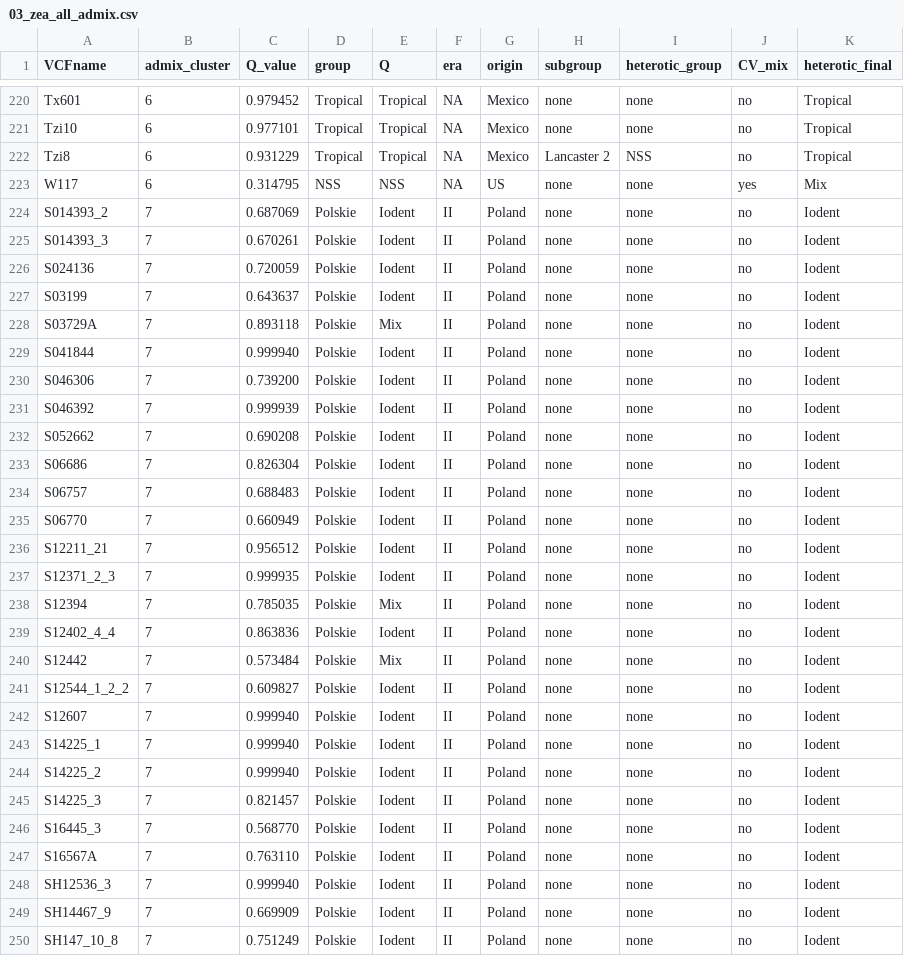
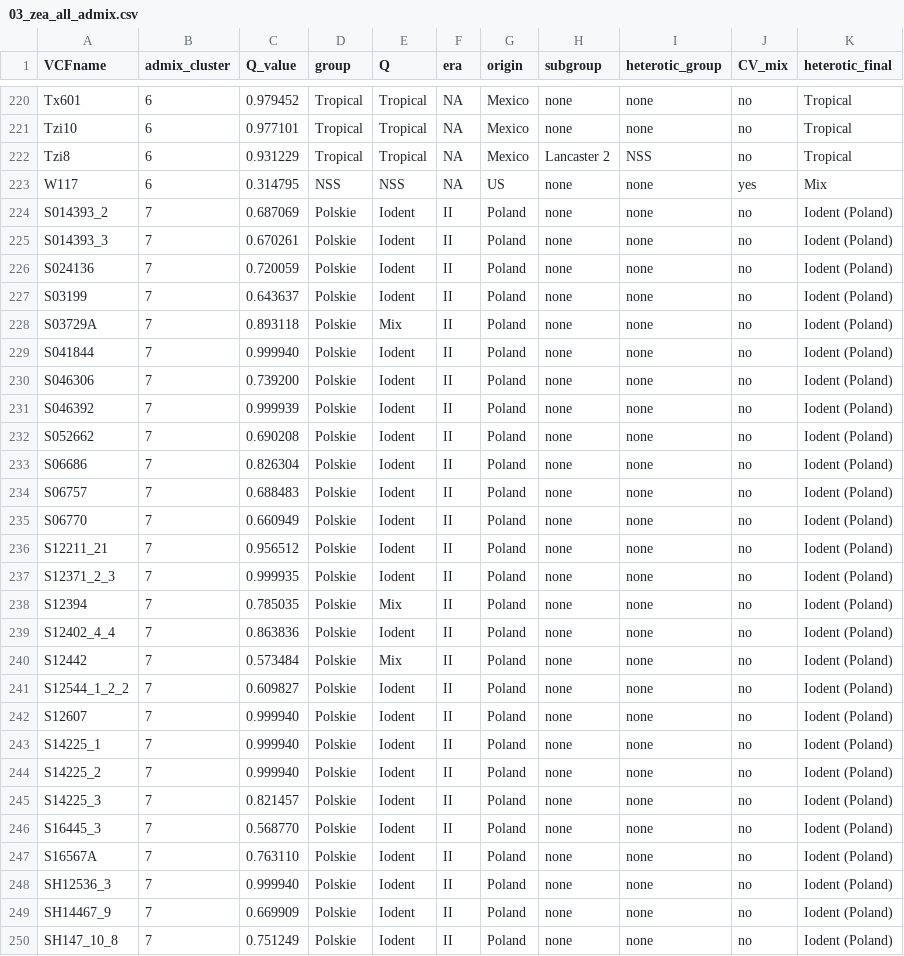
Before and after one commit to kj-lis/MaizePop, a CSV file: metadane/03_zea_all_admix.csv, drawn as a sheet; only a part is shown, gaps mark what is left out; the diff covers the shown part only.

```diff
--- a/metadane/03_zea_all_admix.csv
+++ b/metadane/03_zea_all_admix.csv
@@ -223,28 +223,28 @@ Tzi8;6;0.931229;Tropical;Tropical;NA;Mexico;Lancaster 2;NSS;no;Tropical
 W117;6;0.314795;NSS;NSS;NA;US;none;none;yes;Mix
-S014393_2;7;0.687069;Polskie;Iodent;II;Poland;none;none;no;Iodent
-S014393_3;7;0.670261;Polskie;Iodent;II;Poland;none;none;no;Iodent
-S024136;7;0.720059;Polskie;Iodent;II;Poland;none;none;no;Iodent
-S03199;7;0.643637;Polskie;Iodent;II;Poland;none;none;no;Iodent
-S03729A;7;0.893118;Polskie;Mix;II;Poland;none;none;no;Iodent
-S041844;7;0.999940;Polskie;Iodent;II;Poland;none;none;no;Iodent
-S046306;7;0.739200;Polskie;Iodent;II;Poland;none;none;no;Iodent
-S046392;7;0.999939;Polskie;Iodent;II;Poland;none;none;no;Iodent
-S052662;7;0.690208;Polskie;Iodent;II;Poland;none;none;no;Iodent
-S06686;7;0.826304;Polskie;Iodent;II;Poland;none;none;no;Iodent
-S06757;7;0.688483;Polskie;Iodent;II;Poland;none;none;no;Iodent
-S06770;7;0.660949;Polskie;Iodent;II;Poland;none;none;no;Iodent
-S12211_21;7;0.956512;Polskie;Iodent;II;Poland;none;none;no;Iodent
-S12371_2_3;7;0.999935;Polskie;Iodent;II;Poland;none;none;no;Iodent
-S12394;7;0.785035;Polskie;Mix;II;Poland;none;none;no;Iodent
-S12402_4_4;7;0.863836;Polskie;Iodent;II;Poland;none;none;no;Iodent
-S12442;7;0.573484;Polskie;Mix;II;Poland;none;none;no;Iodent
-S12544_1_2_2;7;0.609827;Polskie;Iodent;II;Poland;none;none;no;Iodent
-S12607;7;0.999940;Polskie;Iodent;II;Poland;none;none;no;Iodent
-S14225_1;7;0.999940;Polskie;Iodent;II;Poland;none;none;no;Iodent
-S14225_2;7;0.999940;Polskie;Iodent;II;Poland;none;none;no;Iodent
-S14225_3;7;0.821457;Polskie;Iodent;II;Poland;none;none;no;Iodent
-S16445_3;7;0.568770;Polskie;Iodent;II;Poland;none;none;no;Iodent
-S16567A;7;0.763110;Polskie;Iodent;II;Poland;none;none;no;Iodent
-SH12536_3;7;0.999940;Polskie;Iodent;II;Poland;none;none;no;Iodent
-SH14467_9;7;0.669909;Polskie;Iodent;II;Poland;none;none;no;Iodent
-SH147_10_8;7;0.751249;Polskie;Iodent;II;Poland;none;none;no;Iodent
+S014393_2;7;0.687069;Polskie;Iodent;II;Poland;none;none;no;Iodent (Poland)
+S014393_3;7;0.670261;Polskie;Iodent;II;Poland;none;none;no;Iodent (Poland)
+S024136;7;0.720059;Polskie;Iodent;II;Poland;none;none;no;Iodent (Poland)
+S03199;7;0.643637;Polskie;Iodent;II;Poland;none;none;no;Iodent (Poland)
+S03729A;7;0.893118;Polskie;Mix;II;Poland;none;none;no;Iodent (Poland)
+S041844;7;0.999940;Polskie;Iodent;II;Poland;none;none;no;Iodent (Poland)
+S046306;7;0.739200;Polskie;Iodent;II;Poland;none;none;no;Iodent (Poland)
+S046392;7;0.999939;Polskie;Iodent;II;Poland;none;none;no;Iodent (Poland)
+S052662;7;0.690208;Polskie;Iodent;II;Poland;none;none;no;Iodent (Poland)
+S06686;7;0.826304;Polskie;Iodent;II;Poland;none;none;no;Iodent (Poland)
+S06757;7;0.688483;Polskie;Iodent;II;Poland;none;none;no;Iodent (Poland)
+S06770;7;0.660949;Polskie;Iodent;II;Poland;none;none;no;Iodent (Poland)
+S12211_21;7;0.956512;Polskie;Iodent;II;Poland;none;none;no;Iodent (Poland)
+S12371_2_3;7;0.999935;Polskie;Iodent;II;Poland;none;none;no;Iodent (Poland)
+S12394;7;0.785035;Polskie;Mix;II;Poland;none;none;no;Iodent (Poland)
+S12402_4_4;7;0.863836;Polskie;Iodent;II;Poland;none;none;no;Iodent (Poland)
+S12442;7;0.573484;Polskie;Mix;II;Poland;none;none;no;Iodent (Poland)
+S12544_1_2_2;7;0.609827;Polskie;Iodent;II;Poland;none;none;no;Iodent (Poland)
+S12607;7;0.999940;Polskie;Iodent;II;Poland;none;none;no;Iodent (Poland)
+S14225_1;7;0.999940;Polskie;Iodent;II;Poland;none;none;no;Iodent (Poland)
+S14225_2;7;0.999940;Polskie;Iodent;II;Poland;none;none;no;Iodent (Poland)
+S14225_3;7;0.821457;Polskie;Iodent;II;Poland;none;none;no;Iodent (Poland)
+S16445_3;7;0.568770;Polskie;Iodent;II;Poland;none;none;no;Iodent (Poland)
+S16567A;7;0.763110;Polskie;Iodent;II;Poland;none;none;no;Iodent (Poland)
+SH12536_3;7;0.999940;Polskie;Iodent;II;Poland;none;none;no;Iodent (Poland)
+SH14467_9;7;0.669909;Polskie;Iodent;II;Poland;none;none;no;Iodent (Poland)
+SH147_10_8;7;0.751249;Polskie;Iodent;II;Poland;none;none;no;Iodent (Poland)
```
Also changed, not shown: 12 moved rows and 66 edited cells elsewhere in this file, 1 other file.
